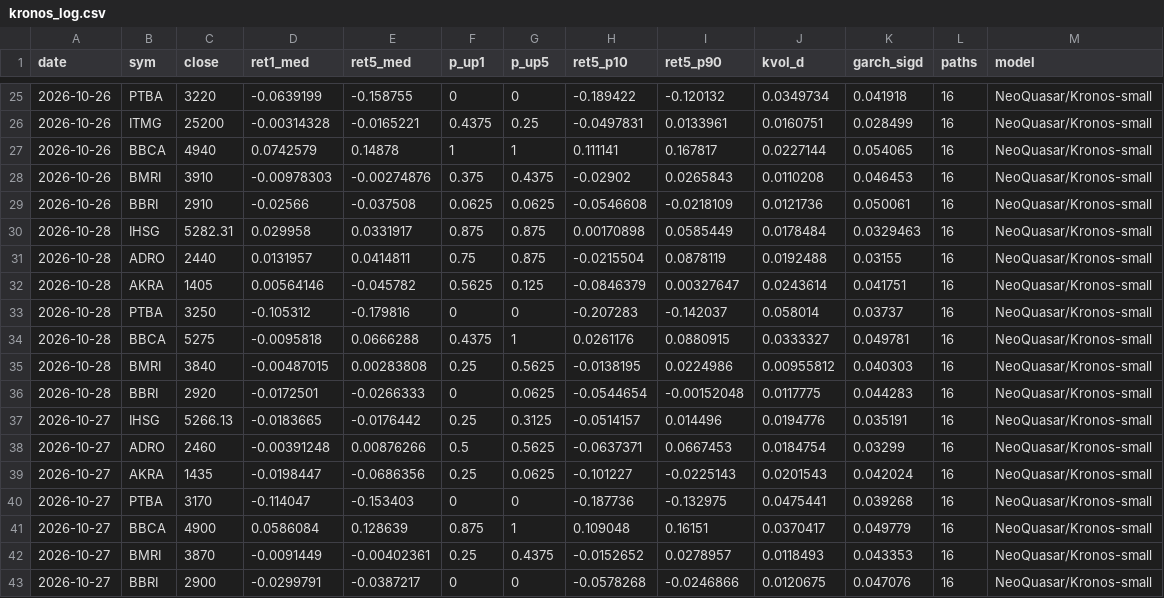
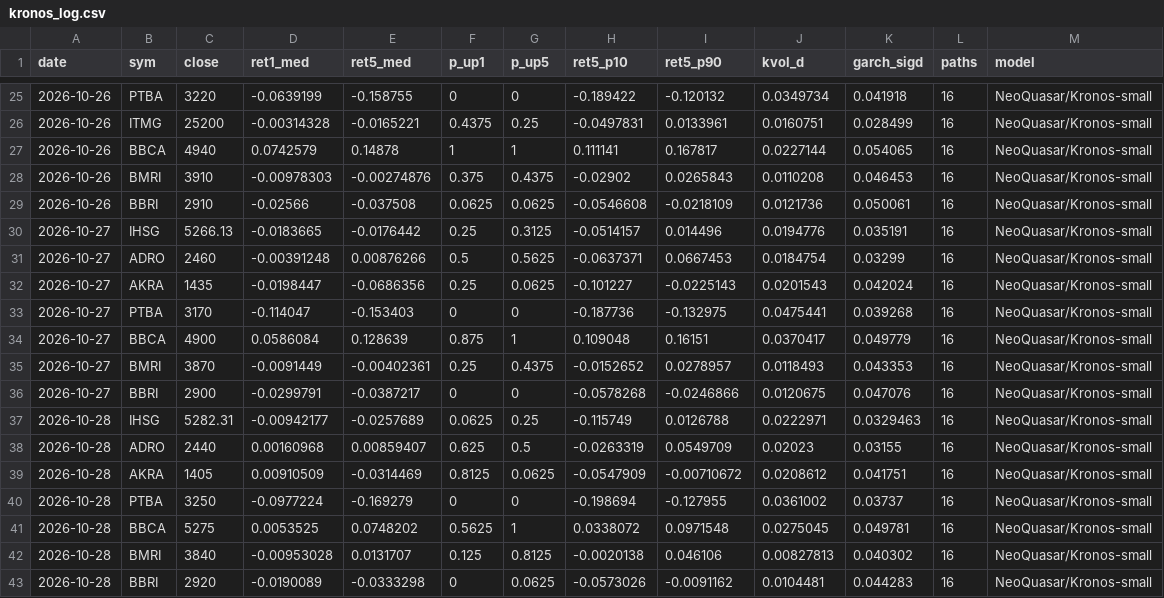
Before and after one commit to benchandra/idx-trend-bot, a CSV file: docs/data/kronos_log.csv, drawn as a sheet; only a part is shown, gaps mark what is left out; removed rows and columns are numbered as before the commit, all else as after; the diff names each change by its address in the sheet, - before the commit and + after, or states it on an @@ line.

```diff
--- a/docs/data/kronos_log.csv
+++ b/docs/data/kronos_log.csv
-row 30: 2026-10-28 | IHSG | 5282.31 | 0.029958 | 0.0331917 | 0.875 | 0.875 | 0.00170898 | 0.0585449 | 0.0178484 | 0.0329463 | 16 | NeoQuasar/Kronos-small
-row 31: 2026-10-28 | ADRO | 2440 | 0.0131957 | 0.0414811 | 0.75 | 0.875 | -0.0215504 | 0.0878119 | 0.0192488 | 0.03155 | 16 | NeoQuasar/Kronos-small
-row 32: 2026-10-28 | AKRA | 1405 | 0.00564146 | -0.045782 | 0.5625 | 0.125 | -0.0846379 | 0.00327647 | 0.0243614 | 0.041751 | 16 | NeoQuasar/Kronos-small
-row 33: 2026-10-28 | PTBA | 3250 | -0.105312 | -0.179816 | 0 | 0 | -0.207283 | -0.142037 | 0.058014 | 0.03737 | 16 | NeoQuasar/Kronos-small
-row 34: 2026-10-28 | BBCA | 5275 | -0.0095818 | 0.0666288 | 0.4375 | 1 | 0.0261176 | 0.0880915 | 0.0333327 | 0.049781 | 16 | NeoQuasar/Kronos-small
-row 35: 2026-10-28 | BMRI | 3840 | -0.00487015 | 0.00283808 | 0.25 | 0.5625 | -0.0138195 | 0.0224986 | 0.00955812 | 0.040303 | 16 | NeoQuasar/Kronos-small
-row 36: 2026-10-28 | BBRI | 2920 | -0.0172501 | -0.0266333 | 0 | 0.0625 | -0.0544654 | -0.00152048 | 0.0117775 | 0.044283 | 16 | NeoQuasar/Kronos-small
+row 37: 2026-10-28 | IHSG | 5282.31 | -0.00942177 | -0.0257689 | 0.0625 | 0.25 | -0.115749 | 0.0126788 | 0.0222971 | 0.0329463 | 16 | NeoQuasar/Kronos-small
+row 38: 2026-10-28 | ADRO | 2440 | 0.00160968 | 0.00859407 | 0.625 | 0.5 | -0.0263319 | 0.0549709 | 0.02023 | 0.03155 | 16 | NeoQuasar/Kronos-small
+row 39: 2026-10-28 | AKRA | 1405 | 0.00910509 | -0.0314469 | 0.8125 | 0.0625 | -0.0547909 | -0.00710672 | 0.0208612 | 0.041751 | 16 | NeoQuasar/Kronos-small
+row 40: 2026-10-28 | PTBA | 3250 | -0.0977224 | -0.169279 | 0 | 0 | -0.198694 | -0.127955 | 0.0361002 | 0.03737 | 16 | NeoQuasar/Kronos-small
+row 41: 2026-10-28 | BBCA | 5275 | 0.0053525 | 0.0748202 | 0.5625 | 1 | 0.0338072 | 0.0971548 | 0.0275045 | 0.049781 | 16 | NeoQuasar/Kronos-small
+row 42: 2026-10-28 | BMRI | 3840 | -0.00953028 | 0.0131707 | 0.125 | 0.8125 | -0.0020138 | 0.046106 | 0.00827813 | 0.040302 | 16 | NeoQuasar/Kronos-small
+row 43: 2026-10-28 | BBRI | 2920 | -0.0190089 | -0.0333298 | 0 | 0.0625 | -0.0573026 | -0.0091162 | 0.0104481 | 0.044283 | 16 | NeoQuasar/Kronos-small
```
Also changed, not shown: docs/data/committee_log.csv, docs/data/vxeem.csv, 5 other files.
